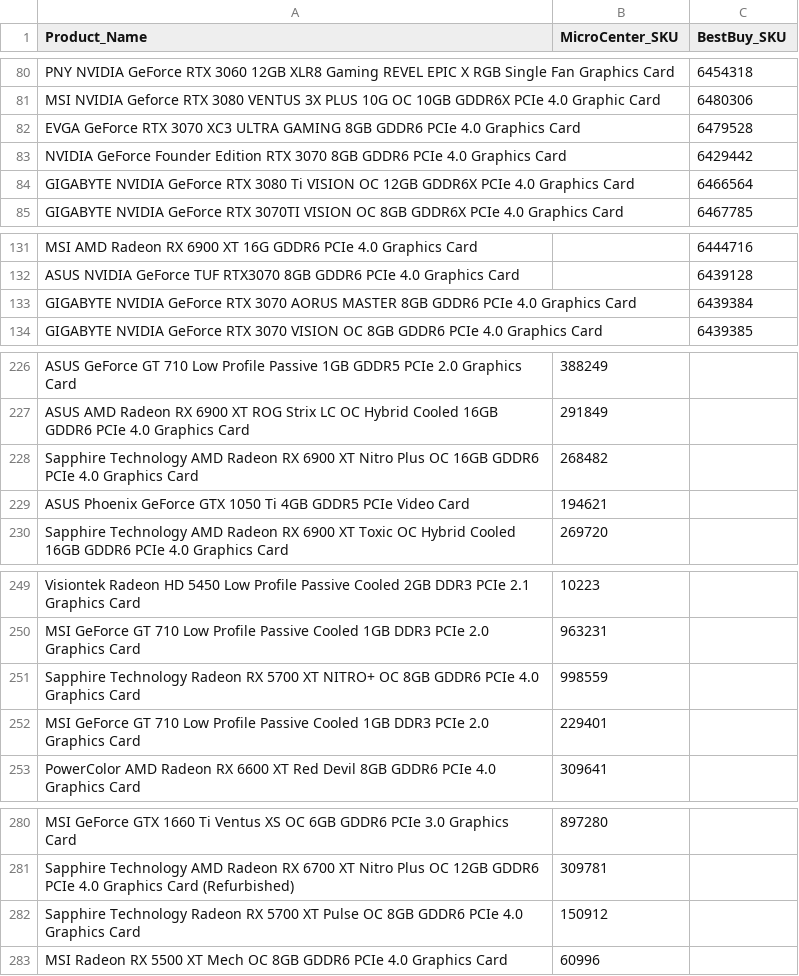
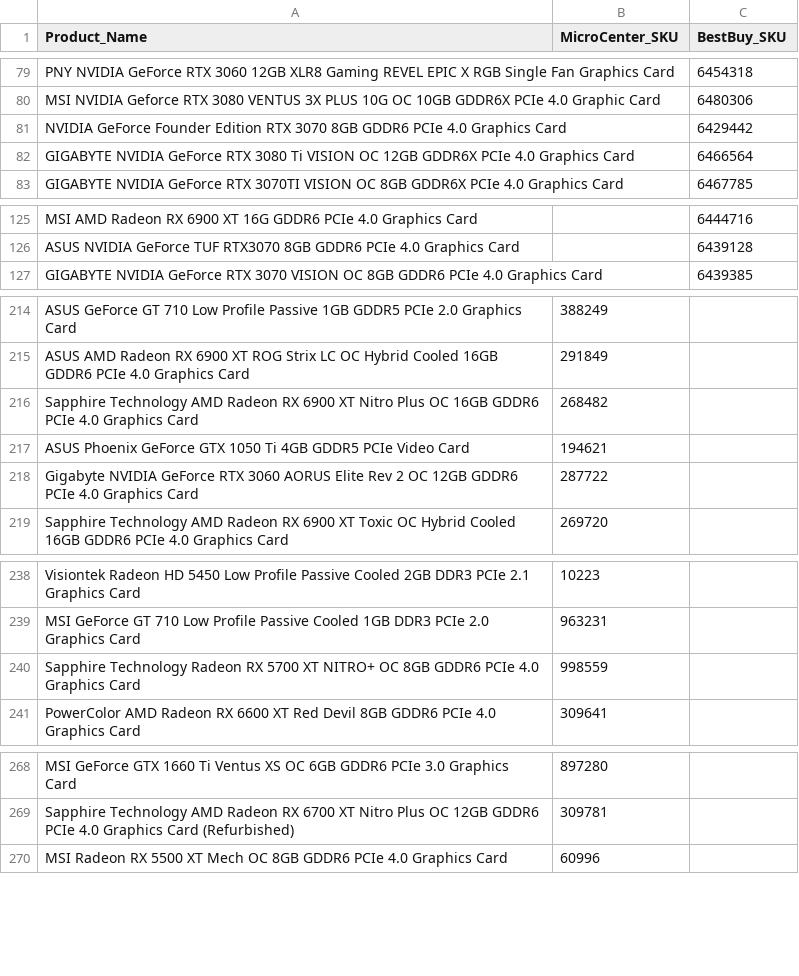
Before and after one commit to offetam/restock_checker, a CSV file: MicroBestCombined.csv, drawn as a sheet; only a part is shown, gaps mark what is left out; the diff covers the shown part only.

```diff
--- a/MicroBestCombined.csv
+++ b/MicroBestCombined.csv
@@ -81,3 +80,2 @@ PNY NVIDIA GeForce RTX 3060 12GB XLR8 Gaming REVEL EPIC X RGB Single Fan Graphic
 MSI NVIDIA Geforce RTX 3080 VENTUS 3X PLUS 10G OC 10GB GDDR6X PCIe 4.0 Graphic Card ,,6480306
-EVGA GeForce RTX 3070 XC3 ULTRA GAMING 8GB GDDR6 PCIe 4.0 Graphics Card ,,6479528
 NVIDIA GeForce Founder Edition RTX 3070 8GB GDDR6 PCIe 4.0 Graphics Card ,,6429442
@@ -132,3 +126,2 @@ MSI AMD Radeon RX 6900 XT 16G GDDR6 PCIe 4.0 Graphics Card ,,6444716
 ASUS NVIDIA GeForce TUF RTX3070 8GB GDDR6 PCIe 4.0 Graphics Card ,,6439128
-GIGABYTE NVIDIA GeForce RTX 3070 AORUS MASTER 8GB GDDR6 PCIe 4.0 Graphics Card,,6439384
 GIGABYTE NVIDIA GeForce RTX 3070 VISION OC 8GB GDDR6 PCIe 4.0 Graphics Card,,6439385
@@ -229,2 +217,3 @@ Sapphire Technology AMD Radeon RX 6900 XT Nitro Plus OC 16GB GDDR6 PCIe 4.0 Grap
 ASUS Phoenix GeForce GTX 1050 Ti 4GB GDDR5 PCIe Video Card,194621,
+Gigabyte NVIDIA GeForce RTX 3060 AORUS Elite Rev 2 OC 12GB GDDR6 PCIe 4.0 Graphics Card,287722,
 Sapphire Technology AMD Radeon RX 6900 XT Toxic OC Hybrid Cooled 16GB GDDR6 PCIe 4.0 Graphics Card,269720,
@@ -251,3 +240,2 @@ MSI GeForce GT 710 Low Profile Passive Cooled 1GB DDR3 PCIe 2.0 Graphics Card,96
 Sapphire Technology Radeon RX 5700 XT NITRO+ OC 8GB GDDR6 PCIe 4.0 Graphics Card,998559,
-MSI GeForce GT 710 Low Profile Passive Cooled 1GB DDR3 PCIe 2.0 Graphics Card,229401,
 PowerColor AMD Radeon RX 6600 XT Red Devil 8GB GDDR6 PCIe 4.0 Graphics Card,309641,
@@ -281,3 +269,2 @@ MSI GeForce GTX 1660 Ti Ventus XS OC 6GB GDDR6 PCIe 3.0 Graphics Card,897280,
 Sapphire Technology AMD Radeon RX 6700 XT Nitro Plus OC 12GB GDDR6 PCIe 4.0 Graphics Card (Refurbished),309781,
-Sapphire Technology Radeon RX 5700 XT Pulse OC 8GB GDDR6 PCIe 4.0 Graphics Card,150912,
 MSI Radeon RX 5500 XT Mech OC 8GB GDDR6 PCIe 4.0 Graphics Card,60996,
```
Also changed, not shown: 10 removed rows elsewhere in this file, MicroBestGame.csv, 3 other files.
